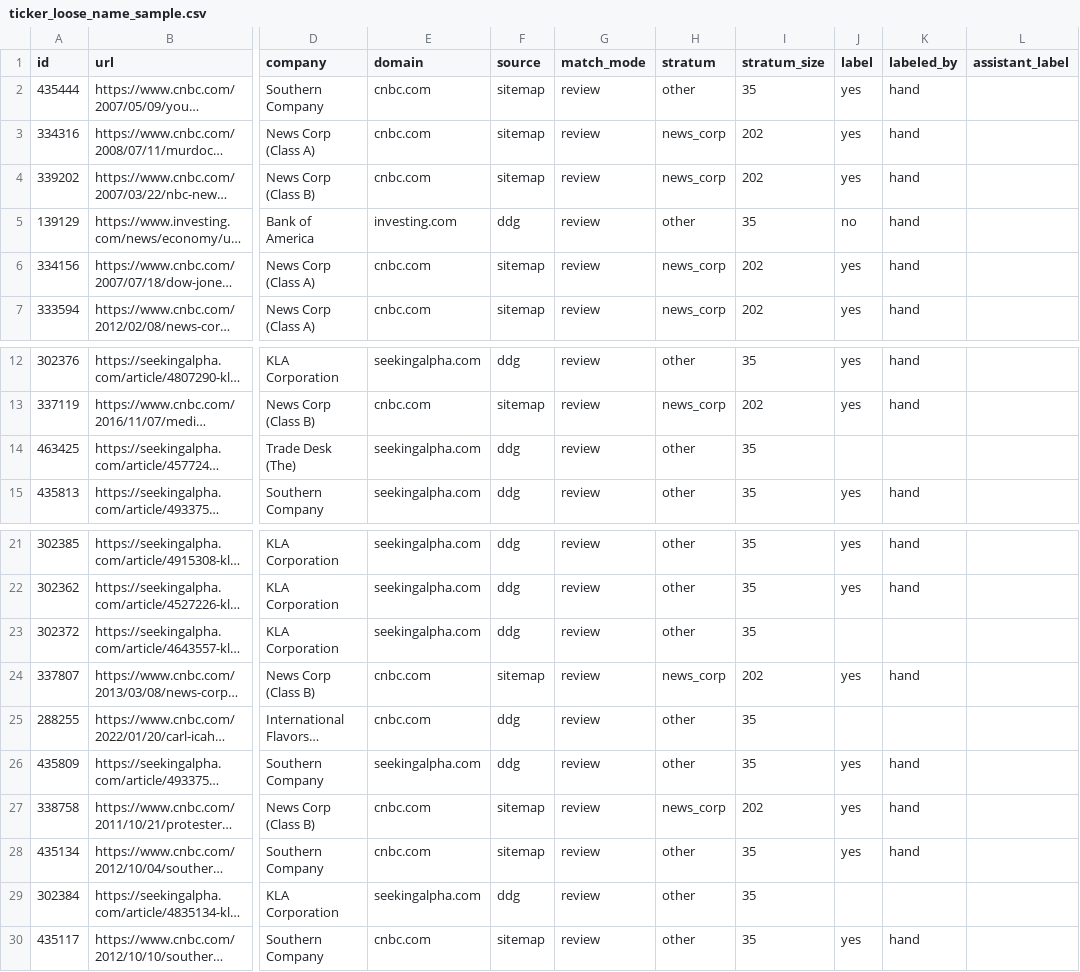
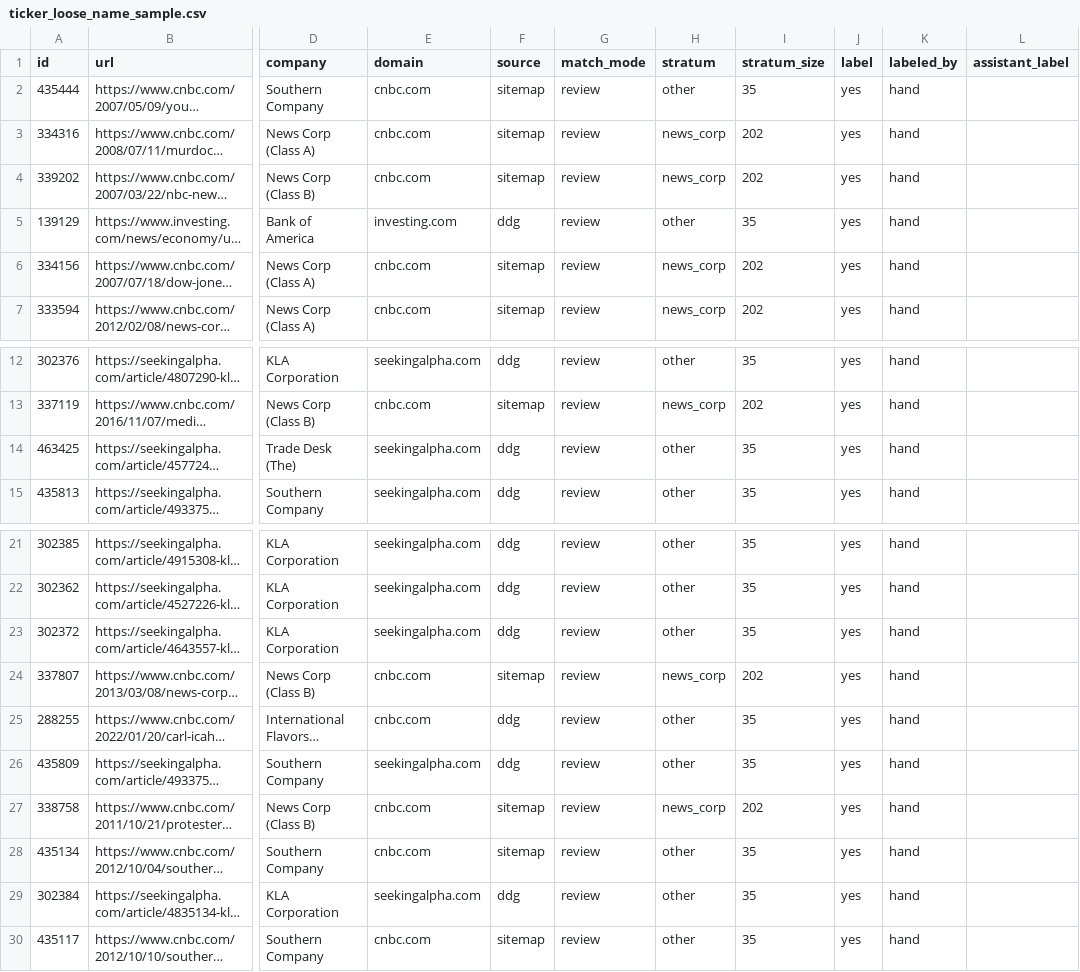
Before and after one commit to gamug/portfolio-data-mining, a CSV file: data/ticker_loose_name_sample.csv, drawn as a sheet; only a part is shown, gaps mark what is left out; long unchanged cells end in …; the diff names each change by its address in the sheet, - before the commit and + after, or states it on an @@ line.

```diff
--- a/data/ticker_loose_name_sample.csv
+++ b/data/ticker_loose_name_sample.csv
-J5 (label): no
+J5 (label): yes
-J14 (label): (empty)
+J14 (label): yes
-K14 (labeled_by): (empty)
+K14 (labeled_by): hand
-J23 (label): (empty)
+J23 (label): yes
-K23 (labeled_by): (empty)
+K23 (labeled_by): hand
-J25 (label): (empty)
+J25 (label): yes
-K25 (labeled_by): (empty)
+K25 (labeled_by): hand
-J29 (label): (empty)
+J29 (label): yes
-K29 (labeled_by): (empty)
+K29 (labeled_by): hand
```
Also changed, not shown: data/ticker_loose_name_manual.csv, 2 other files.
